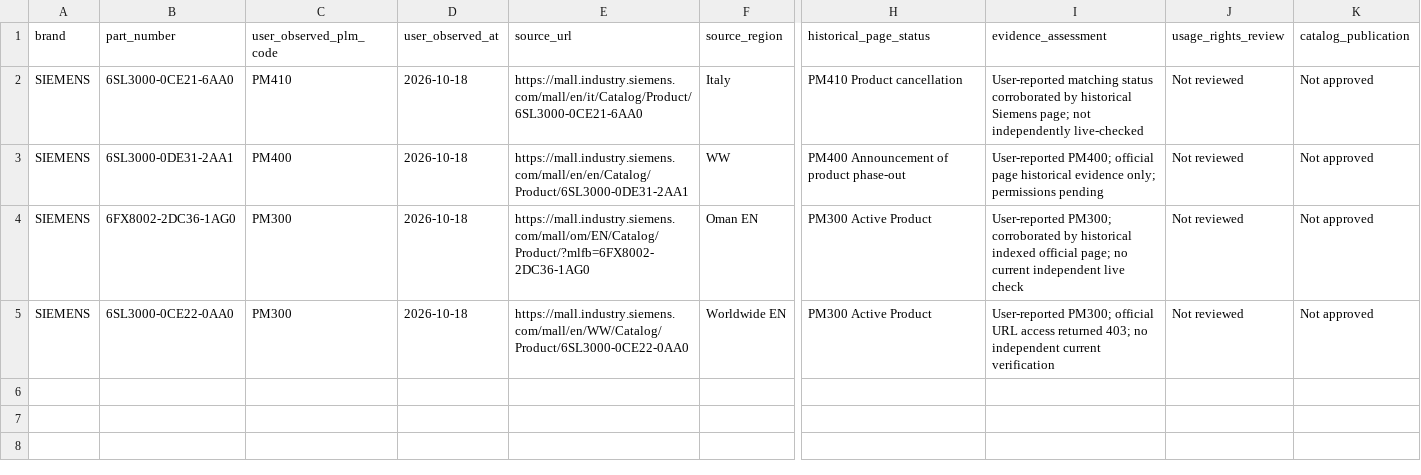
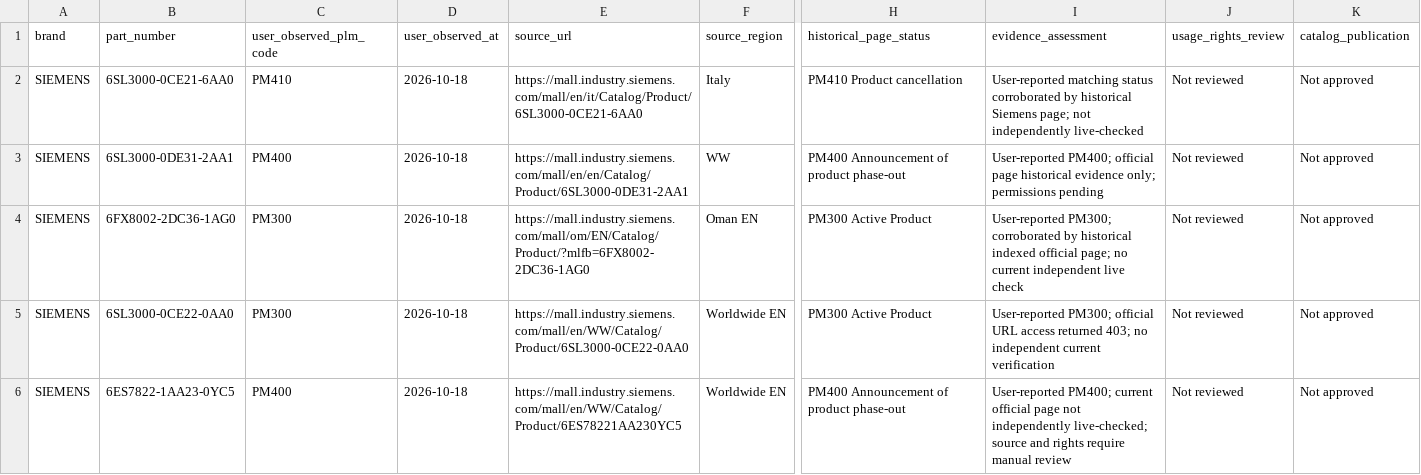
Before and after one commit to SusieShaooo/partwatch, a CSV file: pilot_observations.csv, drawn as a sheet; only a part is shown, gaps mark what is left out; rows hold the shown columns only; the diff names each change by its address in the sheet, - before the commit and + after, or states it on an @@ line.

Commit message:
Record fifth Siemens PM400 user observation pending source and rights review

```diff
--- a/pilot_observations.csv
+++ b/pilot_observations.csv
+row 6: SIEMENS | 6ES7822-1AA23-0YC5 | PM400 | 2026-10-18 | https://mall.industry.siemens.com/mall/en/WW/Catalog/Product/6ES78221AA230YC5 | Worldwide EN | PM400 Announcement of product phase-out | User-reported PM400; current official page not independently live-checked; source and rights require manual review | Not reviewed | Not approved
```
